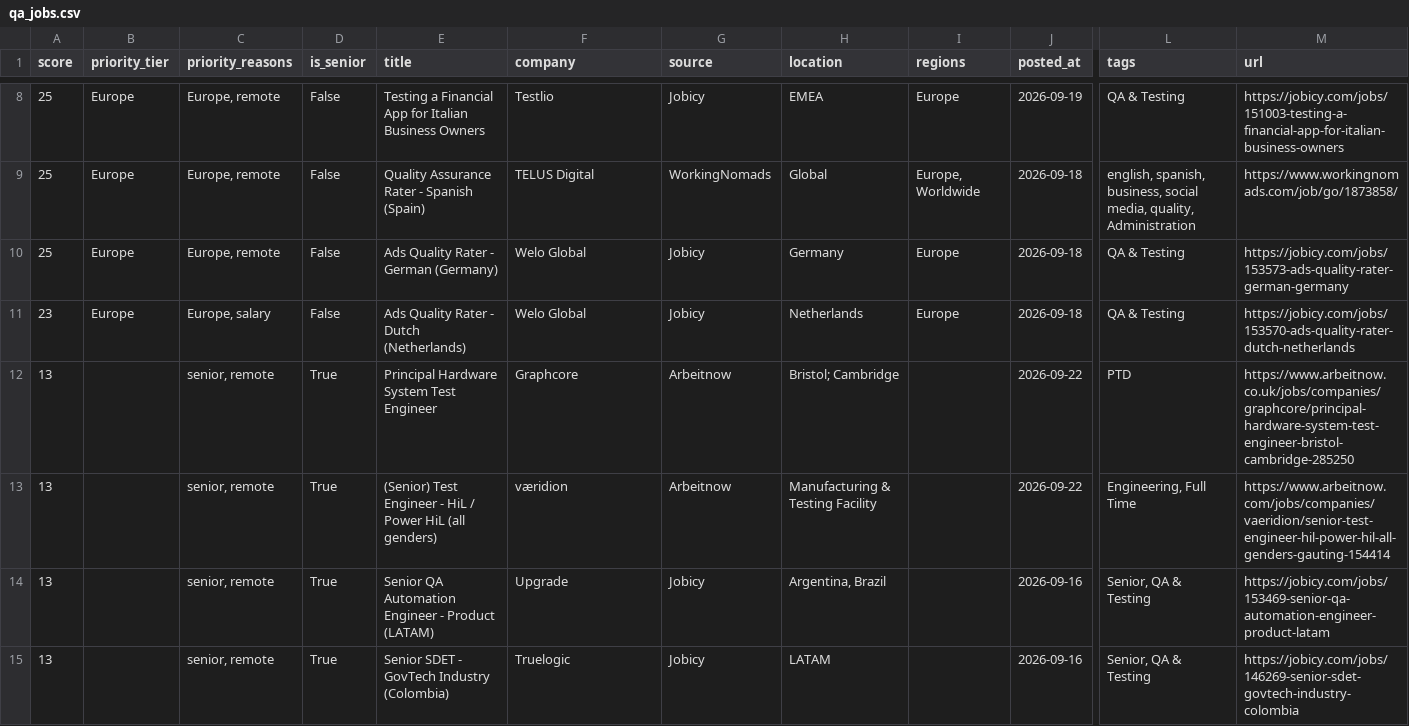
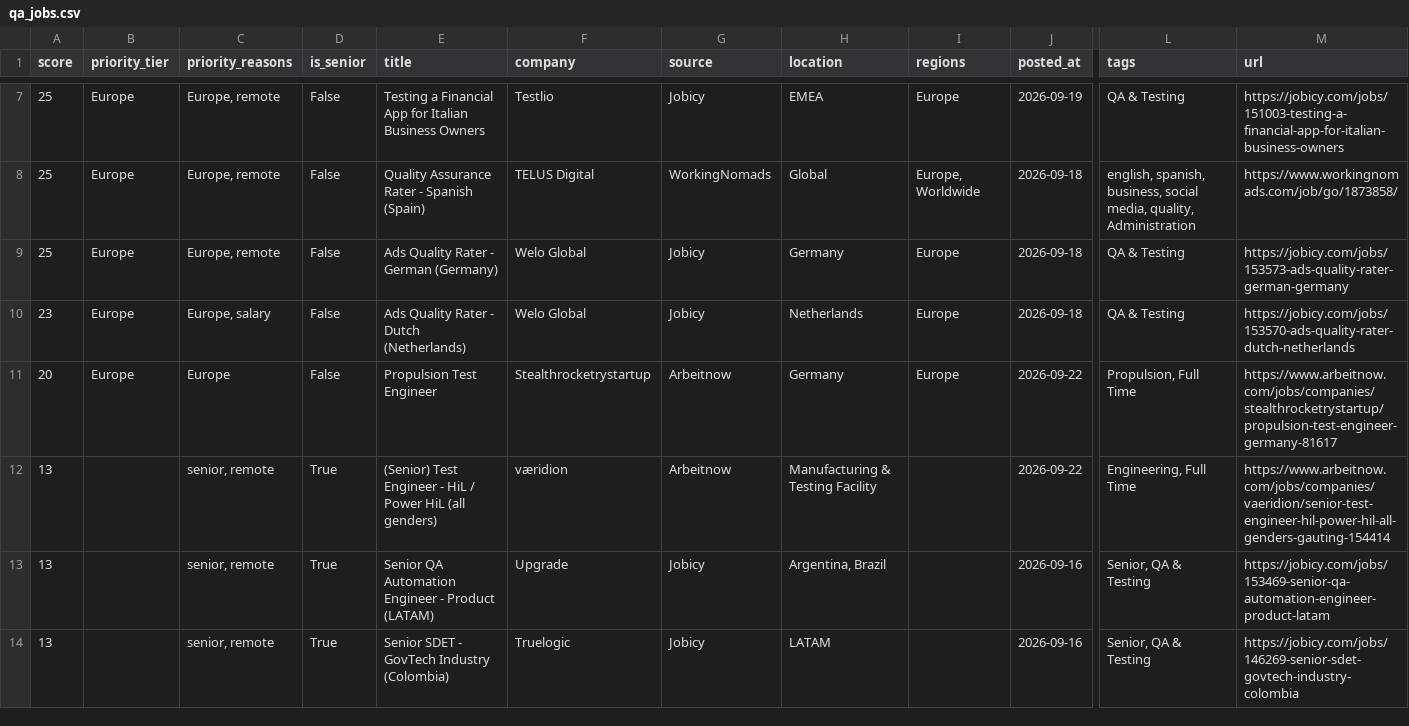
Before and after one commit to alif16syafri/job-scanner, a CSV file: output/qa_jobs.csv, drawn as a sheet; only a part is shown, gaps mark what is left out; removed rows and columns are numbered as before the commit, all else as after; rows hold the shown columns only; the diff covers the shown part only; the diff names each change by its address in the sheet, - before the commit and + after, or states it on an @@ line.

```diff
--- a/output/qa_jobs.csv
+++ b/output/qa_jobs.csv
-row 12: 13 |  | senior, remote | True | Principal Hardware System Test Engineer | Graphcore | Arbeitnow | Bristol; Cambridge |  | 2026-09-22 | PTD | https://www.arbeitnow.co.uk/jobs/companies/graphcore/principal-hardware-system-test-engineer-bristol-cambridge-285250
+row 11: 20 | Europe | Europe | False | Propulsion Test Engineer | Stealthrocketrystartup | Arbeitnow | Germany | Europe | 2026-09-22 | Propulsion, Full Time | https://www.arbeitnow.com/jobs/companies/stealthrocketrystartup/propulsion-test-engineer-germany-81617
```
Also changed, not shown: 3 added rows, 3 removed rows and 14 edited cells elsewhere in this file, 2 other files.
